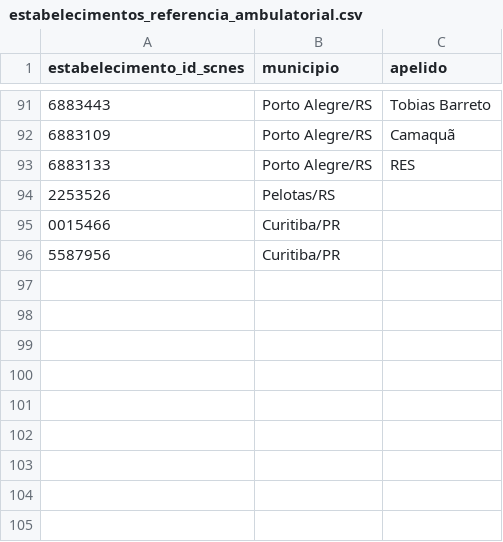
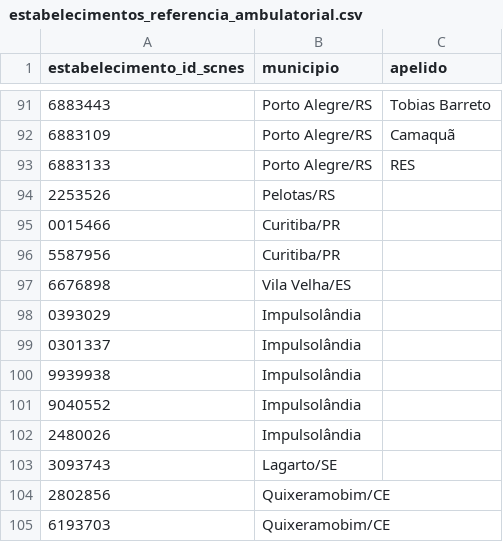
Before and after one commit to ImpulsoGov/saude-mental-indicadores, a CSV file: seeds/estabelecimentos_referencia_ambulatorial.csv, drawn as a sheet; only a part is shown, gaps mark what is left out.

```diff
--- a/seeds/estabelecimentos_referencia_ambulatorial.csv
+++ b/seeds/estabelecimentos_referencia_ambulatorial.csv
@@ -96 +96,10 @@
 "5587956","Curitiba/PR"
+"6676898","Vila Velha/ES"
+"0393029","Impulsolândia"
+"0301337","Impulsolândia"
+"9939938","Impulsolândia"
+"9040552","Impulsolândia"
+"2480026","Impulsolândia"
+"3093743","Lagarto/SE"
+"2802856","Quixeramobim/CE"
+"6193703","Quixeramobim/CE"
```
Also changed, not shown: 43 other files.
